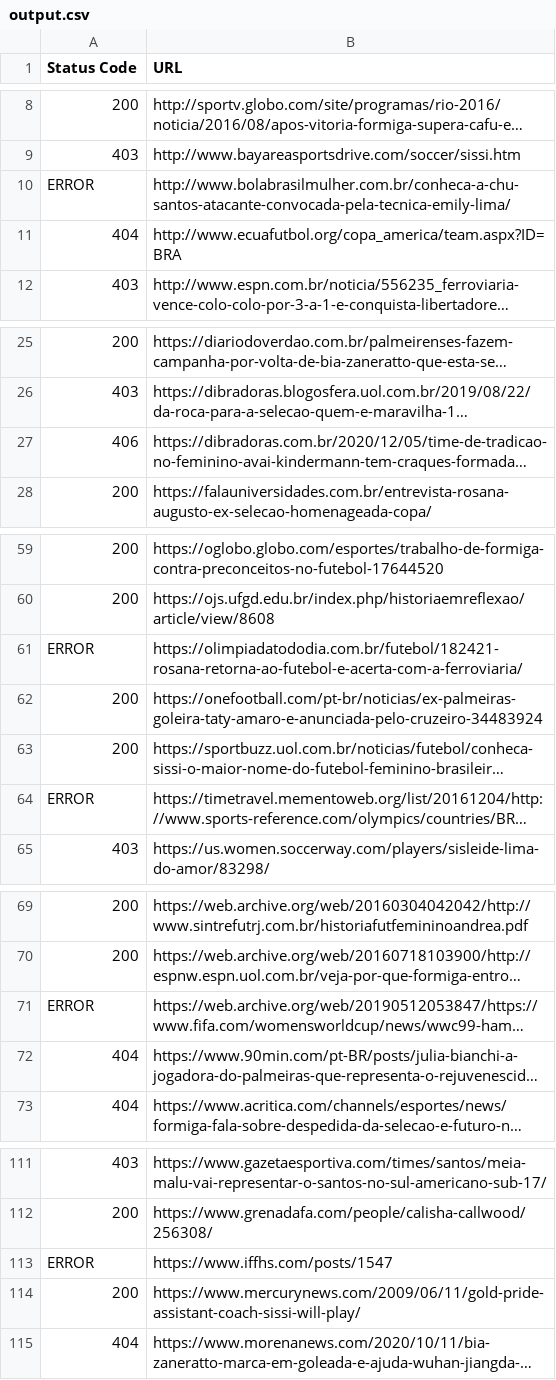
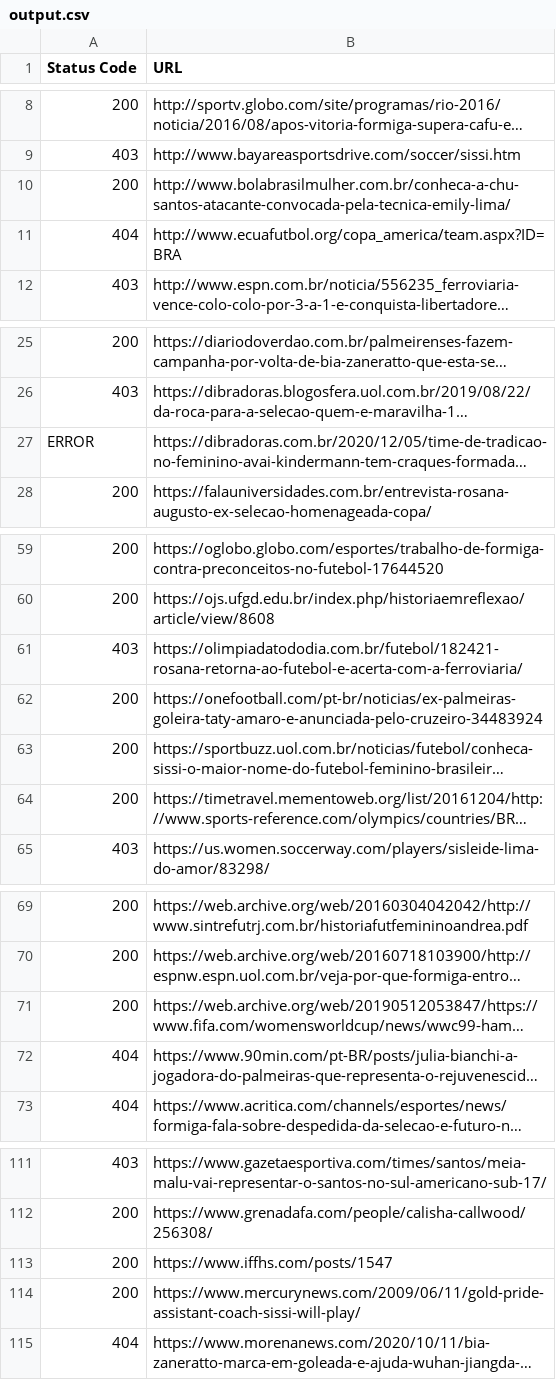
Before and after one commit to jayalloyd/Addressing-the-new-Lusophone-technological--Task1-2-outreachy, a CSV file: output.csv, drawn as a sheet; only a part is shown, gaps mark what is left out; long unchanged cells end in …; the diff names each change by its address in the sheet, - before the commit and + after, or states it on an @@ line.

```diff
--- a/output.csv
+++ b/output.csv
-A10 (Status Code): ERROR
+A10 (Status Code): 200
-A27 (Status Code): 406
+A27 (Status Code): ERROR
-A61 (Status Code): ERROR
+A61 (Status Code): 403
-A64 (Status Code): ERROR
+A64 (Status Code): 200
-A71 (Status Code): ERROR
+A71 (Status Code): 200
-A113 (Status Code): ERROR
+A113 (Status Code): 200
```
Also changed, not shown: 1 other file.
